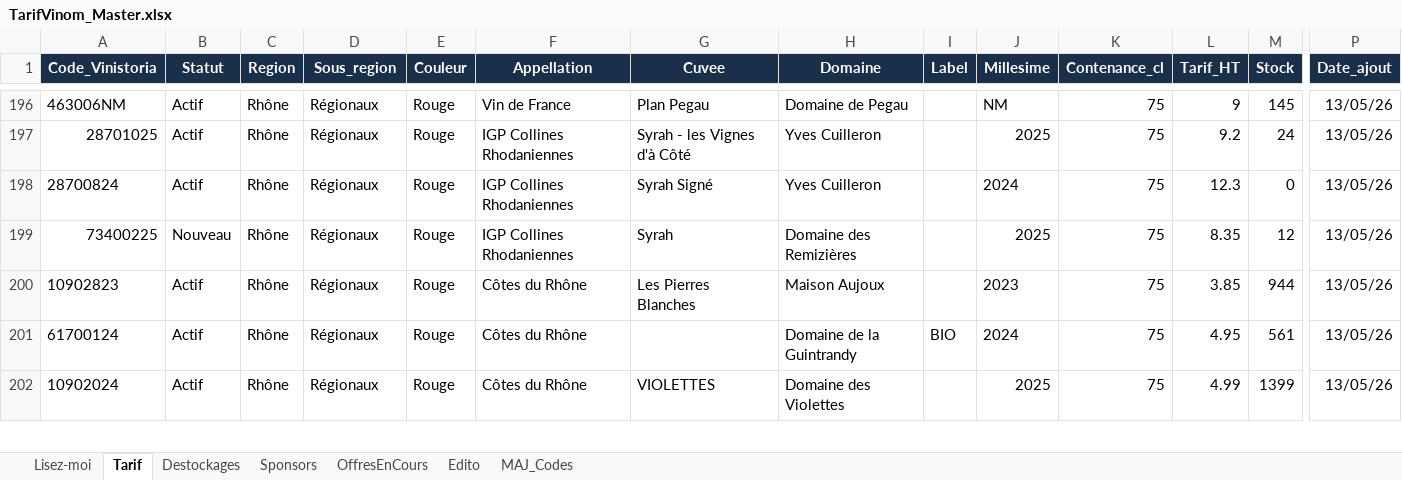
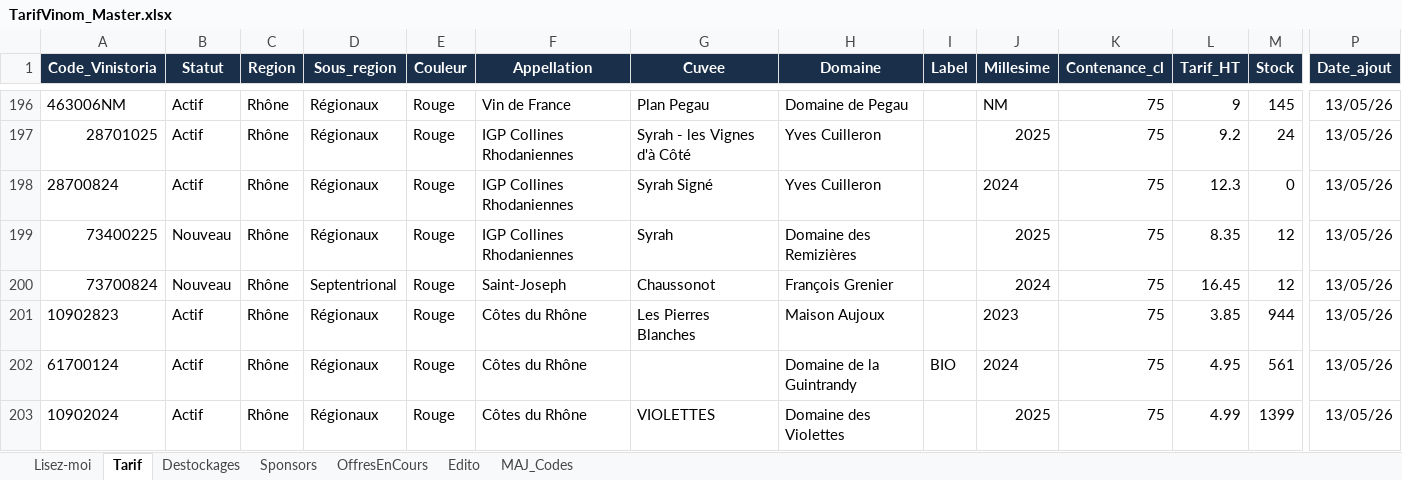
Before and after one commit to NoBullshitDrinks/vinom-tarif, an Excel workbook: data/TarifVinom_Master.xlsx, sheet Tarif, drawn as a sheet; only a part is shown, gaps mark what is left out; values as stored, in another font and other column widths than the file's, no borders; rows hold the shown columns only; the diff names each change by its address in the sheet, - before the commit and + after, or states it on an @@ line.

Commit message:
MAJ tarif via Power Automate

```diff
--- a/data/TarifVinom_Master.xlsx (sheet Tarif)
+++ b/data/TarifVinom_Master.xlsx (sheet Tarif)
+row 200: 73700824 | Nouveau | Rhône | Septentrional | Rouge | Saint-Joseph | Chaussonot | François Grenier |  | 2024 | 75 | 16.45 | 12 | 13/05/26
```
